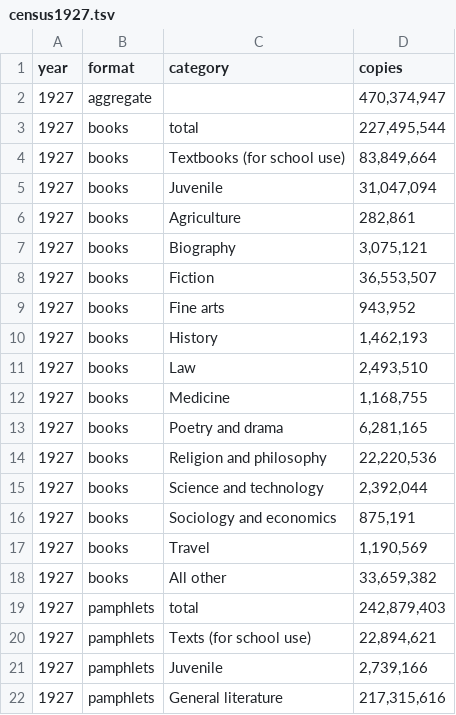
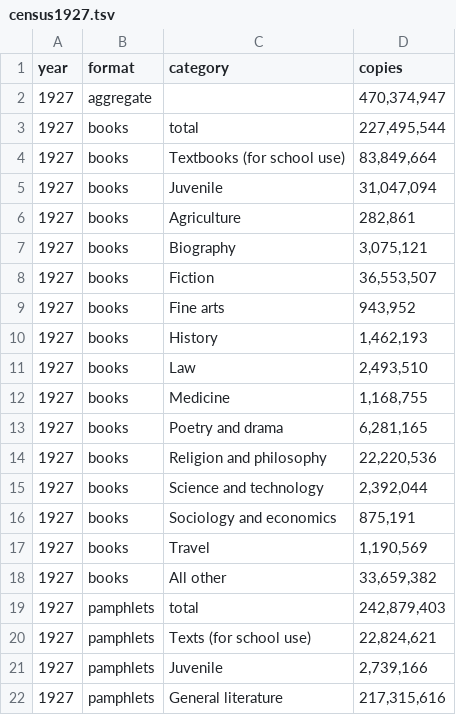
Before and after one commit to agoldst/bookstats, a TSV file: census/census1927.tsv, drawn as a sheet.

Commit message:
fix transcription error

```diff
--- a/census/census1927.tsv
+++ b/census/census1927.tsv
@@ -19,3 +19,3 @@ year	format	category	copies
 1927	pamphlets	total	242,879,403
-1927	pamphlets	Texts (for school use)	22,894,621
+1927	pamphlets	Texts (for school use)	22,824,621
 1927	pamphlets	Juvenile	2,739,166
```
